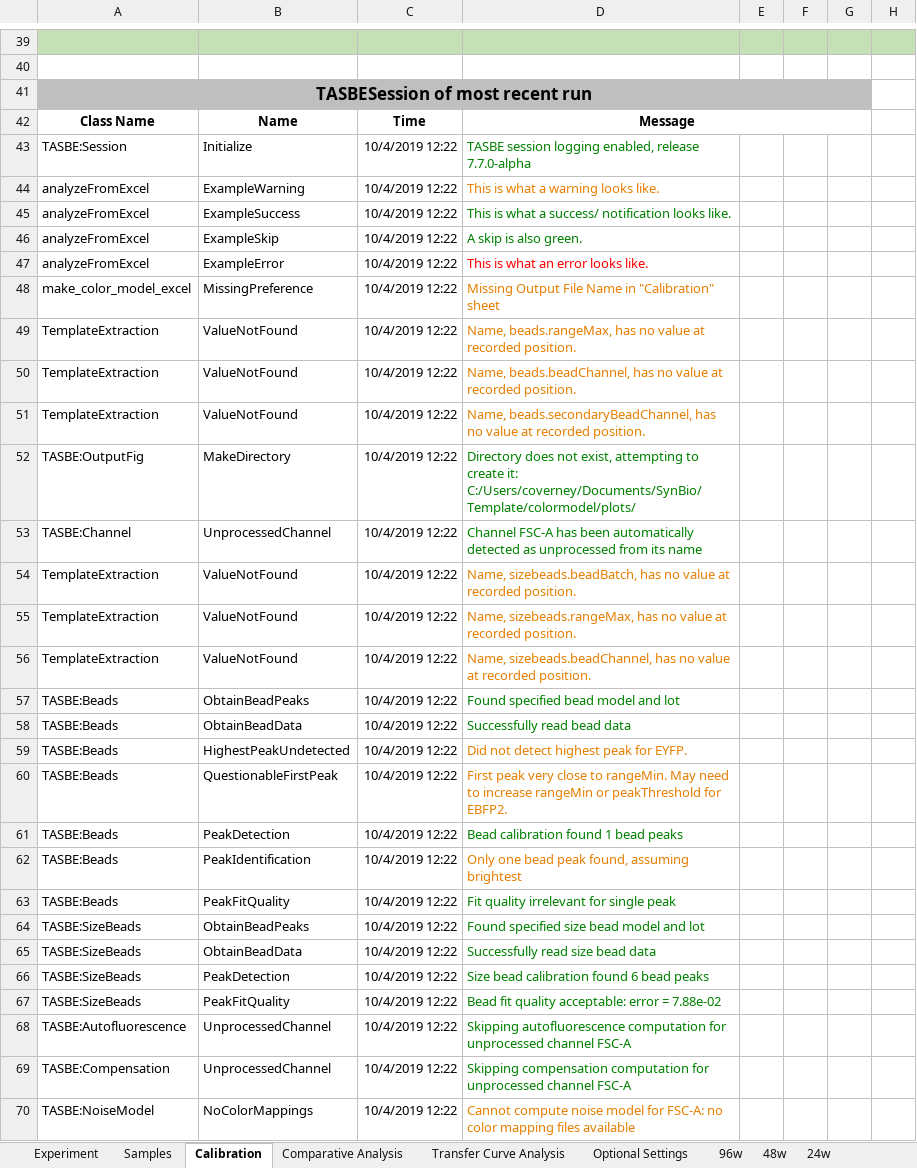
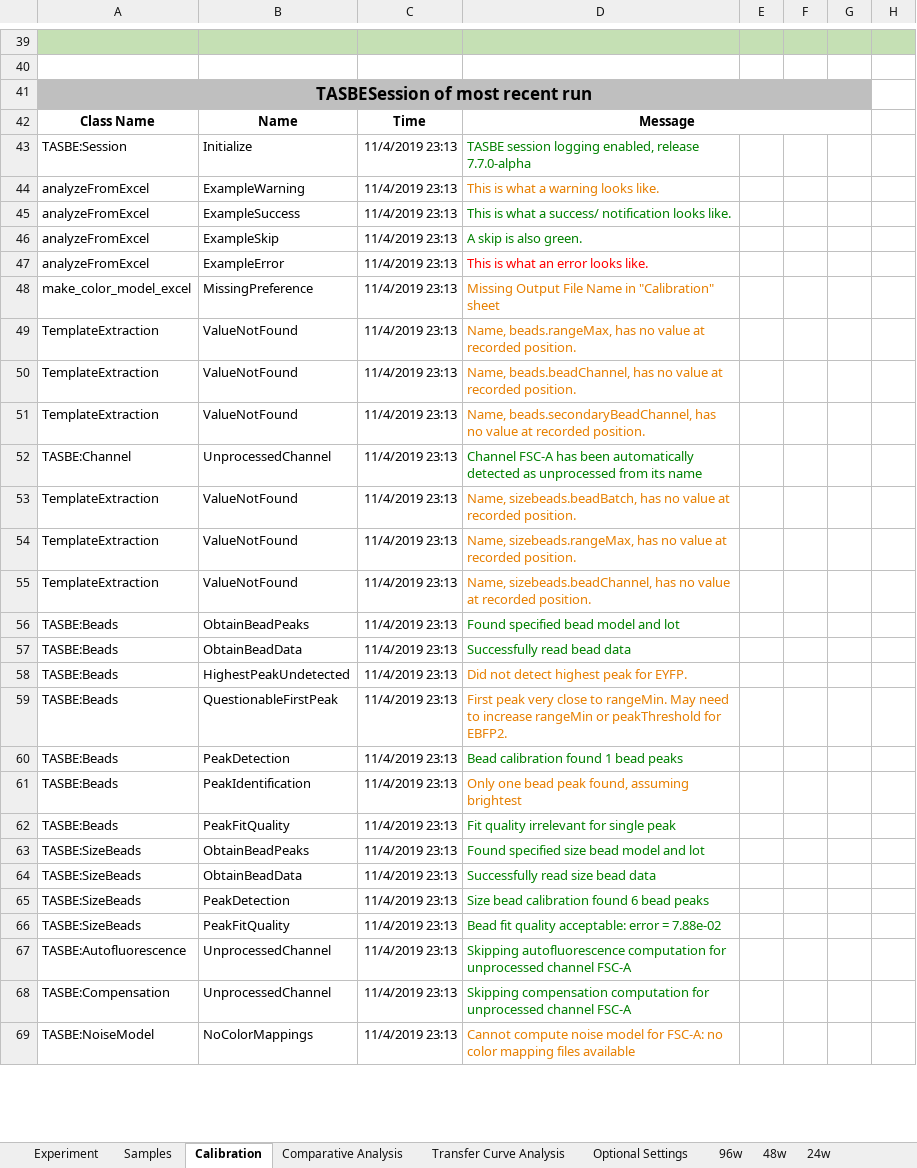
Before and after one commit to LivingComputingProject/TASBEFlowAnalytics-Tutorial, an Excel workbook: batch_template.xlsm, sheet Calibration, drawn as a sheet; only a part is shown, gaps mark what is left out; values as stored, in another font and other column widths than the file's, no borders; charts and pictures not drawn; removed rows and columns are numbered as before the commit, all else as after; the diff covers the shown part only; the diff names each change by its address in the sheet, - before the commit and + after, or states it on an @@ line.

```diff
--- a/batch_template.xlsm (sheet Calibration)
+++ b/batch_template.xlsm (sheet Calibration)
-C43:C51: 10/4/2019 12:22
+C43:C51: 11/4/2019 23:13
-row 52: TASBE:OutputFig | MakeDirectory | 10/4/2019 12:22 | Directory does not exist, attempting to create it: C:/Users/coverney/Documents/SynBio/Template/colormodel/plots/
-C52:C69: 10/4/2019 12:22
+C52:C69: 11/4/2019 23:13
```
Also changed, not shown: 10 edited cells elsewhere in this sheet, sheet Samples, sheet Comparative Analysis, sheet Transfer Curve Analysis, sheet Experiment, charts or pictures, batch_template_csv.xlsm.
